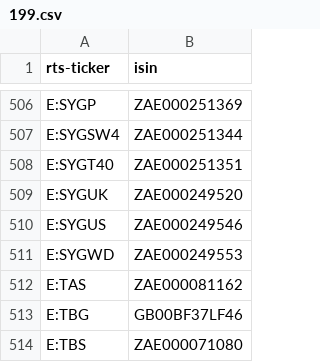
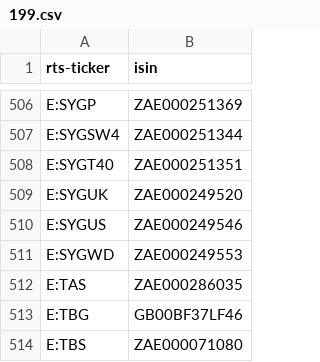
Before and after one commit to tradingview-dev/idc-expchains, a CSV file: isin/199.csv, drawn as a sheet; only a part is shown, gaps mark what is left out.

Commit message:
Autocommit isin

```diff
--- a/isin/199.csv
+++ b/isin/199.csv
@@ -511,3 +511,3 @@ E:SYGUS,ZAE000249546
 E:SYGWD,ZAE000249553
-E:TAS,ZAE000081162
+E:TAS,ZAE000286035
 E:TBG,GB00BF37LF46
```
Also changed, not shown: isin/295.csv, isin/627.csv, 6 other files.
